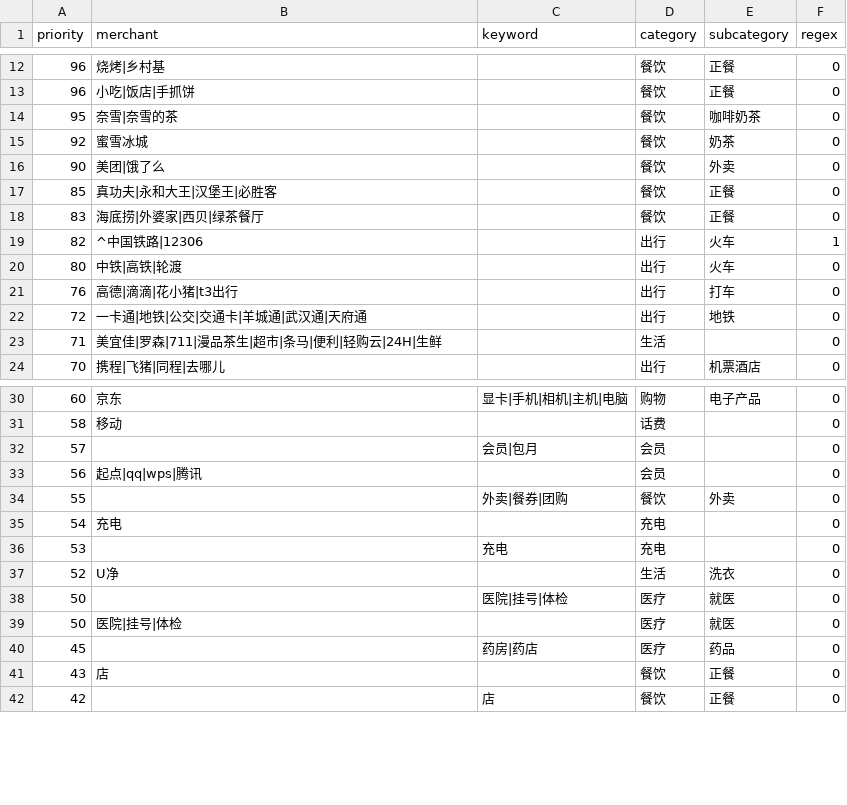
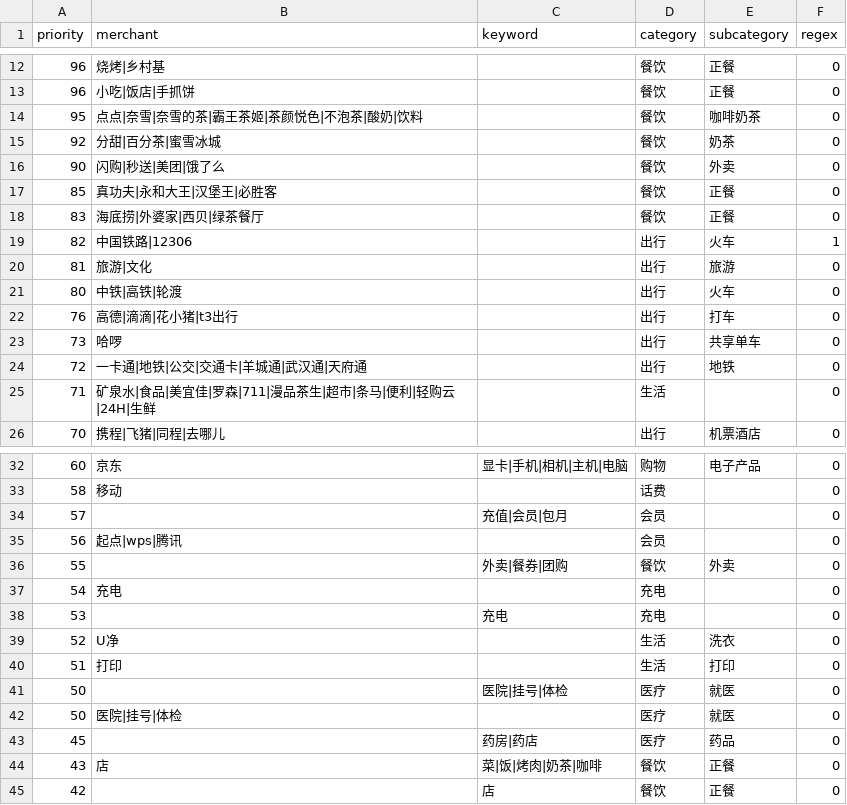
Before and after one commit to BoringZheng/Boring-Financial, a CSV file: category_map.csv, drawn as a sheet; only a part is shown, gaps mark what is left out; the diff covers the shown part only.

```diff
--- a/category_map.csv
+++ b/category_map.csv
@@ -13,12 +13,14 @@ priority,merchant,keyword,category,subcategory,regex
 96,小吃|饭店|手抓饼,,餐饮,正餐,0
-95,奈雪|奈雪的茶,,餐饮,咖啡奶茶,0
-92,蜜雪冰城,,餐饮,奶茶,0
-90,美团|饿了么,,餐饮,外卖,0
+95,点点|奈雪|奈雪的茶|霸王茶姬|茶颜悦色|不泡茶|酸奶|饮料,,餐饮,咖啡奶茶,0
+92,分甜|百分茶|蜜雪冰城,,餐饮,奶茶,0
+90,闪购|秒送|美团|饿了么,,餐饮,外卖,0
 85,真功夫|永和大王|汉堡王|必胜客,,餐饮,正餐,0
 83,海底捞|外婆家|西贝|绿茶餐厅,,餐饮,正餐,0
-82,^中国铁路|12306,,出行,火车,1
+82,中国铁路|12306,,出行,火车,1
+81,旅游|文化,,出行,旅游,0
 80,中铁|高铁|轮渡,,出行,火车,0
 76,高德|滴滴|花小猪|t3出行,,出行,打车,0
+73,哈啰,,出行,共享单车,0
 72,一卡通|地铁|公交|交通卡|羊城通|武汉通|天府通,,出行,地铁,0
-71,美宜佳|罗森|711|漫品茶生|超市|条马|便利|轻购云|24H|生鲜,,生活,,0
+71,矿泉水|食品|美宜佳|罗森|711|漫品茶生|超市|条马|便利|轻购云|24H|生鲜,,生活,,0
 70,携程|飞猪|同程|去哪儿,,出行,机票酒店,0
@@ -31,4 +33,4 @@ priority,merchant,keyword,category,subcategory,regex
 58,移动,,话费,,0
-57,,会员|包月,会员,,0
-56,起点|qq|wps|腾讯,,会员,,0
+57,,充值|会员|包月,会员,,0
+56,起点|wps|腾讯,,会员,,0
 55,,外卖|餐券|团购,餐饮,外卖,0
@@ -37,2 +39,3 @@ priority,merchant,keyword,category,subcategory,regex
 52,U净,,生活,洗衣,0
+51,打印,,生活,打印,0
 50,,医院|挂号|体检,医疗,就医,0
@@ -40,3 +43,3 @@ priority,merchant,keyword,category,subcategory,regex
 45,,药房|药店,医疗,药品,0
-43,店,,餐饮,正餐,0
+43,店,菜|饭|烤肉|奶茶|咖啡,餐饮,正餐,0
 42,,店,餐饮,正餐,0
```
Also changed, not shown: 1 edited cell elsewhere in this file, output/merged.csv, output/rules_loaded.csv, 10 other files.
